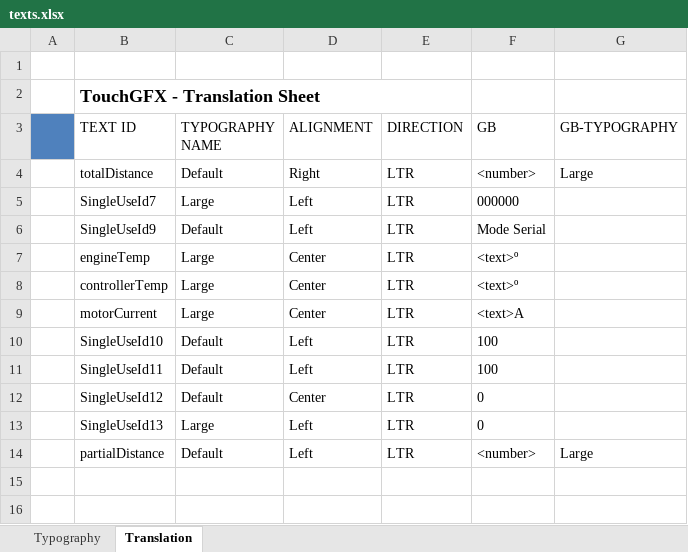
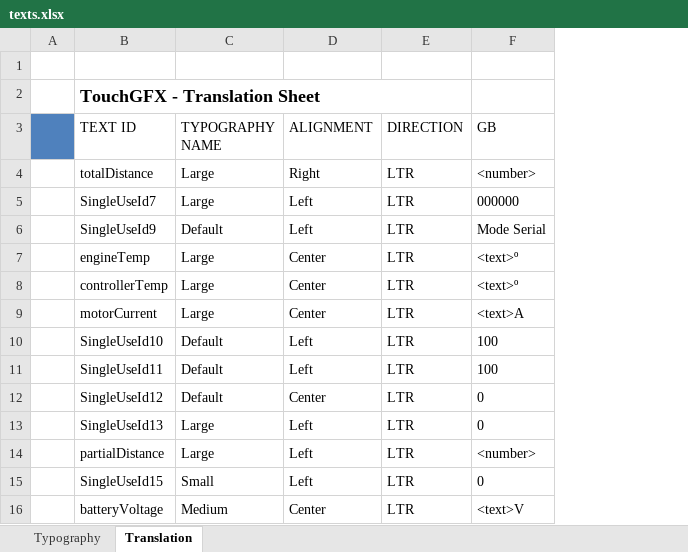
Before and after one commit to r315/iEV, an Excel workbook: ui/assets/texts/texts.xlsx, sheet Translation, drawn as a sheet; values as stored, in another font and other column widths than the file's, no borders; removed rows and columns are numbered as before the commit, all else as after; the diff names each change by its address in the sheet, - before the commit and + after, or states it on an @@ line.

Commit message:
ADD: Battery voltage display

```diff
--- a/ui/assets/texts/texts.xlsx (sheet Translation)
+++ b/ui/assets/texts/texts.xlsx (sheet Translation)
-column G (GB-TYPOGRAPHY), rows 4-14: Large |  |  |  |  |  |  |  |  |  | Large
-C4 (TYPOGRAPHY NAME): Default
+C4 (TYPOGRAPHY NAME): Large
-C14 (TYPOGRAPHY NAME): Default
+C14 (TYPOGRAPHY NAME): Large
+row 15:  | SingleUseId15 | Small | Left | LTR | 0
+row 16:  | batteryVoltage | Medium | Center | LTR | <text>V
```
Also changed, not shown: sheet Typography, 12 other files.
